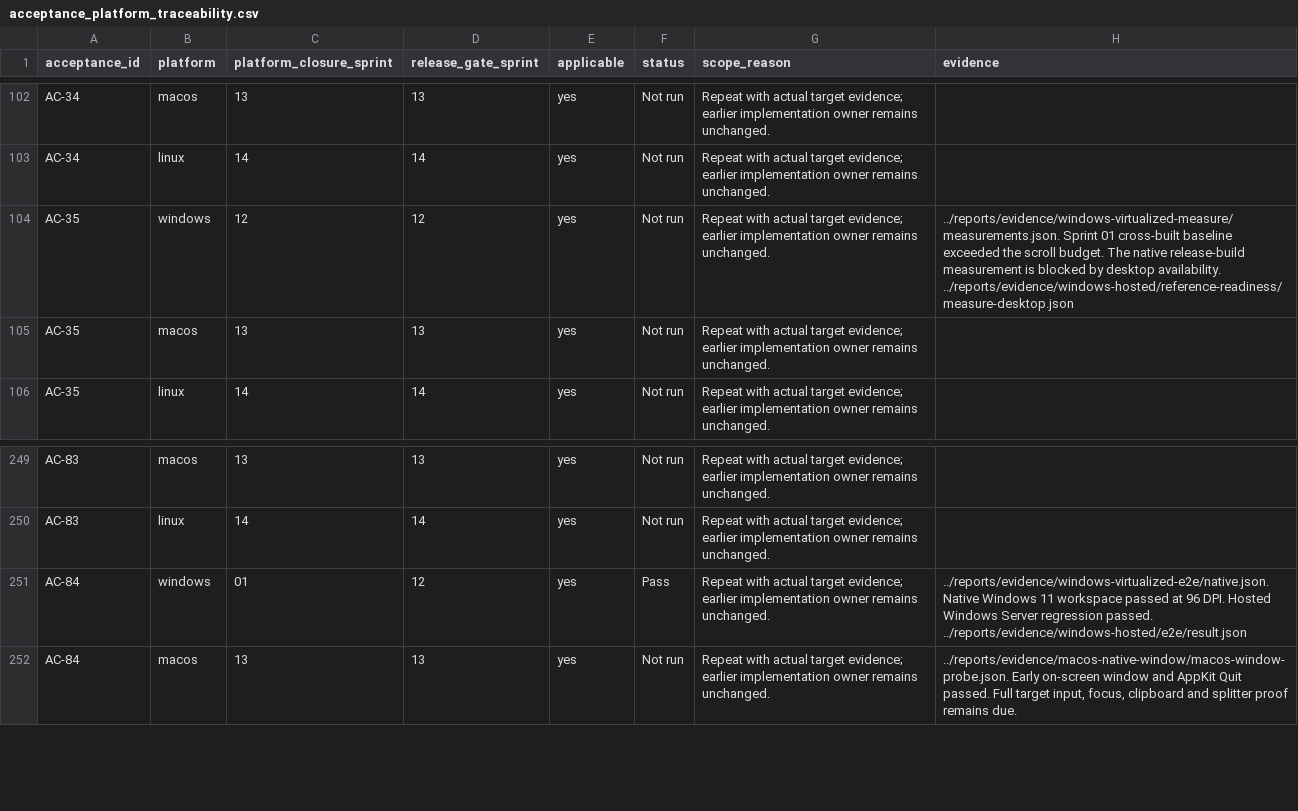
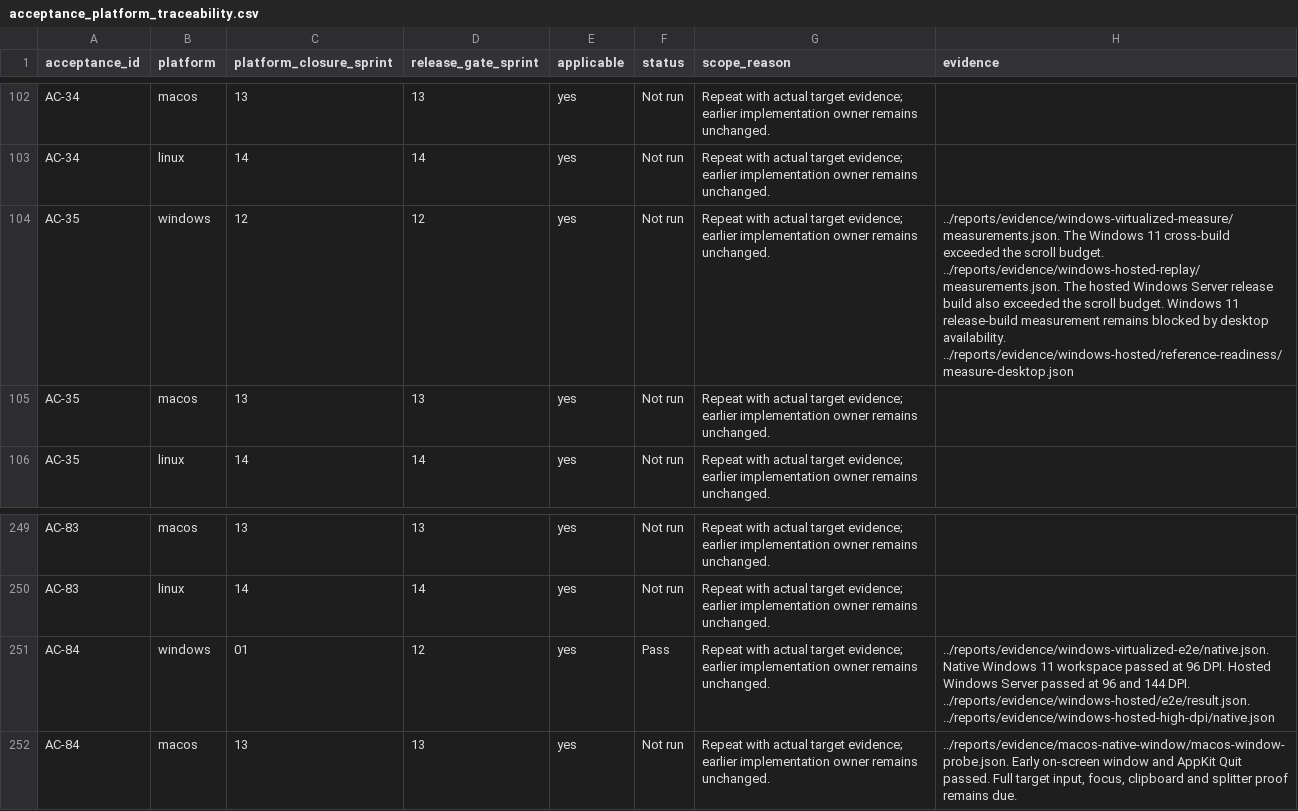
Before and after one commit to joshmarkovic/threadline, a CSV file: docs/spec/acceptance_platform_traceability.csv, drawn as a sheet; only a part is shown, gaps mark what is left out.

```diff
--- a/docs/spec/acceptance_platform_traceability.csv
+++ b/docs/spec/acceptance_platform_traceability.csv
@@ -103,3 +103,3 @@ AC-34,macos,13,13,yes,Not run,Repeat with actual target evidence; earlier implem
 AC-34,linux,14,14,yes,Not run,Repeat with actual target evidence; earlier implementation owner remains unchanged.,
-AC-35,windows,12,12,yes,Not run,Repeat with actual target evidence; earlier implementation owner remains unchanged.,../reports/evidence/windows-virtualized-measure/measurements.json. Sprint 01 cross-built baseline exceeded the scroll budget. The native release-build measurement is blocked by desktop availability. ../reports/evidence/windows-hosted/reference-readiness/measure-desktop.json
+AC-35,windows,12,12,yes,Not run,Repeat with actual target evidence; earlier implementation owner remains unchanged.,../reports/evidence/windows-virtualized-measure/measurements.json. The Windows 11 cross-build exceeded the scroll budget. ../reports/evidence/windows-hosted-replay/measurements.json. The hosted Windows Server release build also exceeded the scroll budget. Windows 11 release-build measurement remains blocked by desktop availability. ../reports/evidence/windows-hosted/reference-readiness/measure-desktop.json
 AC-35,macos,13,13,yes,Not run,Repeat with actual target evidence; earlier implementation owner remains unchanged.,
@@ -250,3 +250,3 @@ AC-83,macos,13,13,yes,Not run,Repeat with actual target evidence; earlier implem
 AC-83,linux,14,14,yes,Not run,Repeat with actual target evidence; earlier implementation owner remains unchanged.,
-AC-84,windows,01,12,yes,Pass,Repeat with actual target evidence; earlier implementation owner remains unchanged.,../reports/evidence/windows-virtualized-e2e/native.json. Native Windows 11 workspace passed at 96 DPI. Hosted Windows Server regression passed. ../reports/evidence/windows-hosted/e2e/result.json
+AC-84,windows,01,12,yes,Pass,Repeat with actual target evidence; earlier implementation owner remains unchanged.,../reports/evidence/windows-virtualized-e2e/native.json. Native Windows 11 workspace passed at 96 DPI. Hosted Windows Server passed at 96 and 144 DPI. ../reports/evidence/windows-hosted/e2e/result.json. ../reports/evidence/windows-hosted-high-dpi/native.json
 AC-84,macos,13,13,yes,Not run,Repeat with actual target evidence; earlier implementation owner remains unchanged.,"../reports/evidence/macos-native-window/macos-window-probe.json. Early on-screen window and AppKit Quit passed. Full target input, focus, clipboard and splitter proof remains due."
```
Also changed, not shown: docs/spec/acceptance_traceability.csv, docs/spec/requirement_platform_traceability.csv, 10 other files.
